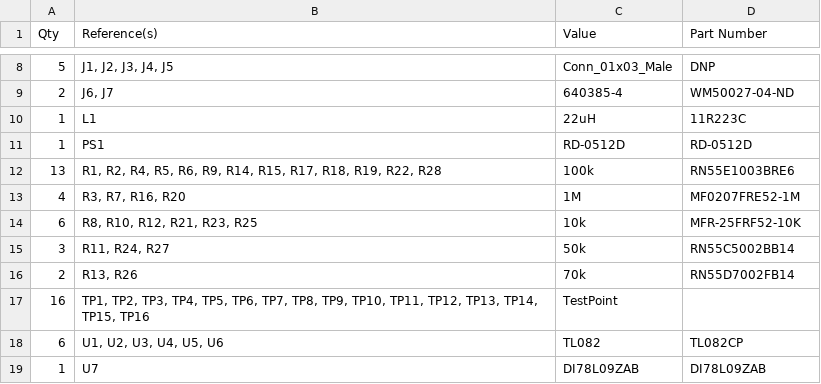
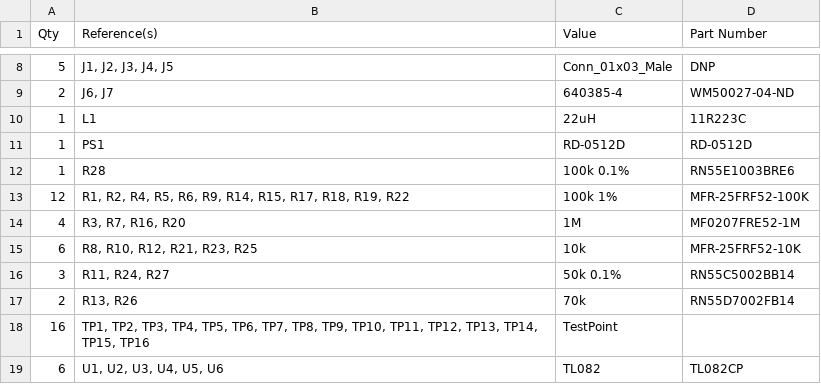
Before and after one commit to smdjeff/vector-pincushion, a CSV file: pincushion-bom.csv, drawn as a sheet; only a part is shown, gaps mark what is left out; the shorter side is filled out with more unchanged rows.

Commit message:
Update pincushion-bom.csv

```diff
--- a/pincushion-bom.csv
+++ b/pincushion-bom.csv
@@ -11,6 +11,7 @@ Qty,Reference(s),Value,Part Number
 1,PS1,RD-0512D,RD-0512D
-13,"R1, R2, R4, R5, R6, R9, R14, R15, R17, R18, R19, R22, R28",100k,RN55E1003BRE6
+1,"R28",100k 0.1%,RN55E1003BRE6
+12,"R1, R2, R4, R5, R6, R9, R14, R15, R17, R18, R19, R22",100k 1%,MFR-25FRF52-100K
 4,"R3, R7, R16, R20",1M,MF0207FRE52-1M
 6,"R8, R10, R12, R21, R23, R25",10k,MFR-25FRF52-10K
-3,"R11, R24, R27",50k,RN55C5002BB14
+3,"R11, R24, R27",50k 0.1%,RN55C5002BB14
 2,"R13, R26",70k,RN55D7002FB14
```
